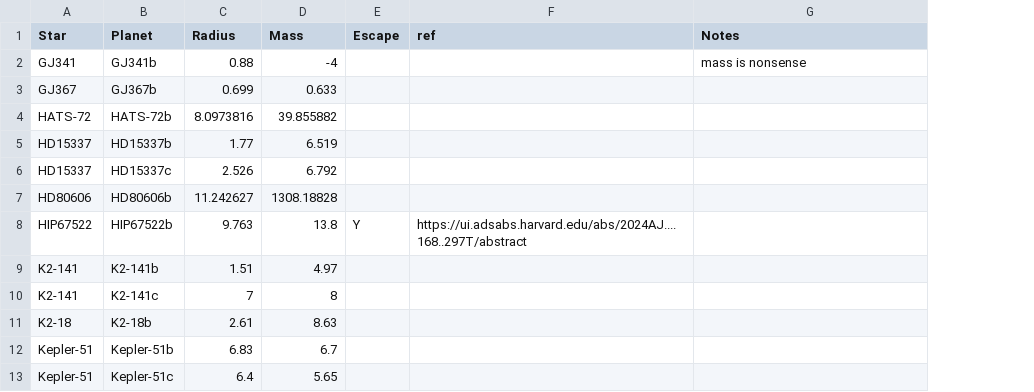
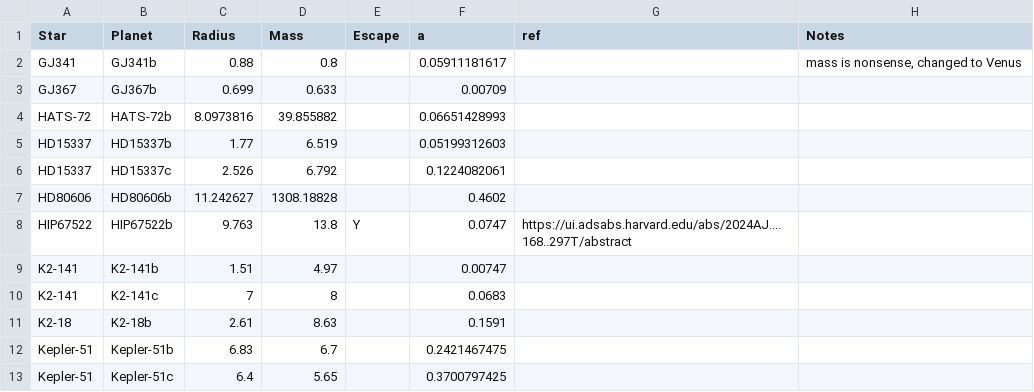
Before and after one commit to davidjwilson/JWST-UV-SEDs, a CSV file: paper/planet_atm.csv, drawn as a sheet; only a part is shown; addresses are those after the commit; the diff names each change by its address in the sheet, - before the commit and + after, or states it on an @@ line.

```diff
--- a/paper/planet_atm.csv
+++ b/paper/planet_atm.csv
+column F (a), rows 2-13: 0.05911181617 | 0.00709 | 0.06651428993 | 0.05199312603 | 0.1224082061 | 0.4602 | 0.0747 | 0.00747 | 0.0683 | 0.1591 | 0.2421467475 | 0.3700797425
-D2 (Mass): -4
+D2 (Mass): 0.8
-H2 (Notes): mass is nonsense
+H2 (Notes): mass is nonsense, changed to Venus
```
Also changed, not shown: 12 other files.
